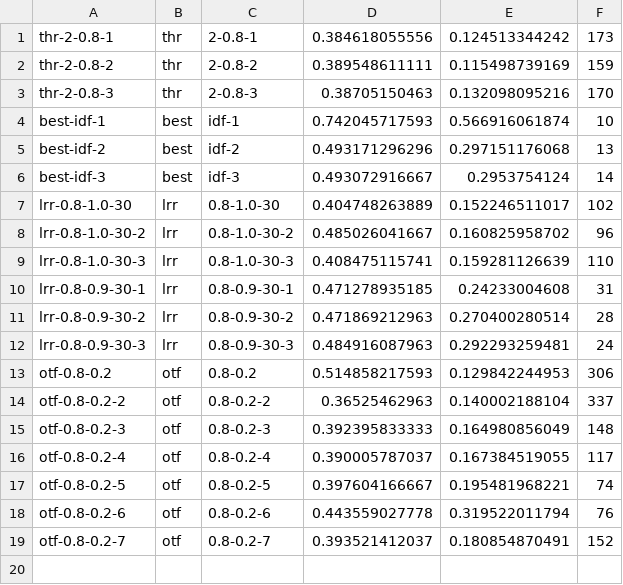
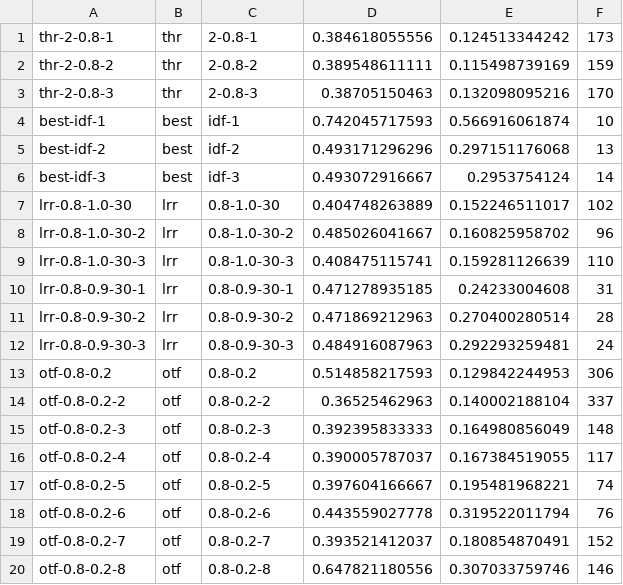
Before and after one commit to beloglazov/ccpe-2014-experiments, a CSV file: results/metrics.csv, drawn as a sheet.

Commit message:
Added new results otf-0.8-0.2-8

```diff
--- a/results/metrics.csv
+++ b/results/metrics.csv
@@ -19 +19,2 @@ otf-0.8-0.2-6,otf,0.8-0.2-6,0.443559027778, 0.319522011794, 76
 otf-0.8-0.2-7,otf,0.8-0.2-7,0.393521412037, 0.180854870491, 152
+otf-0.8-0.2-8,otf,0.8-0.2-8,0.647821180556, 0.307033759746, 146
```
Also changed, not shown: 2 other files.
